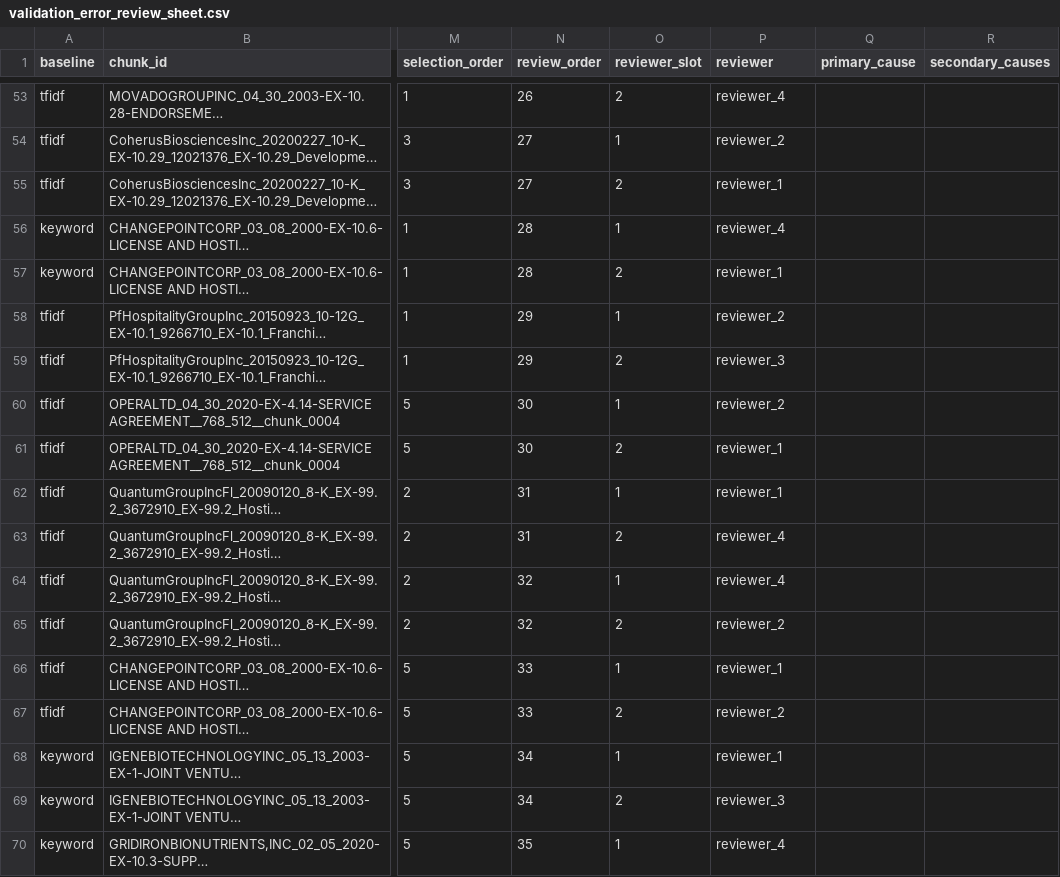
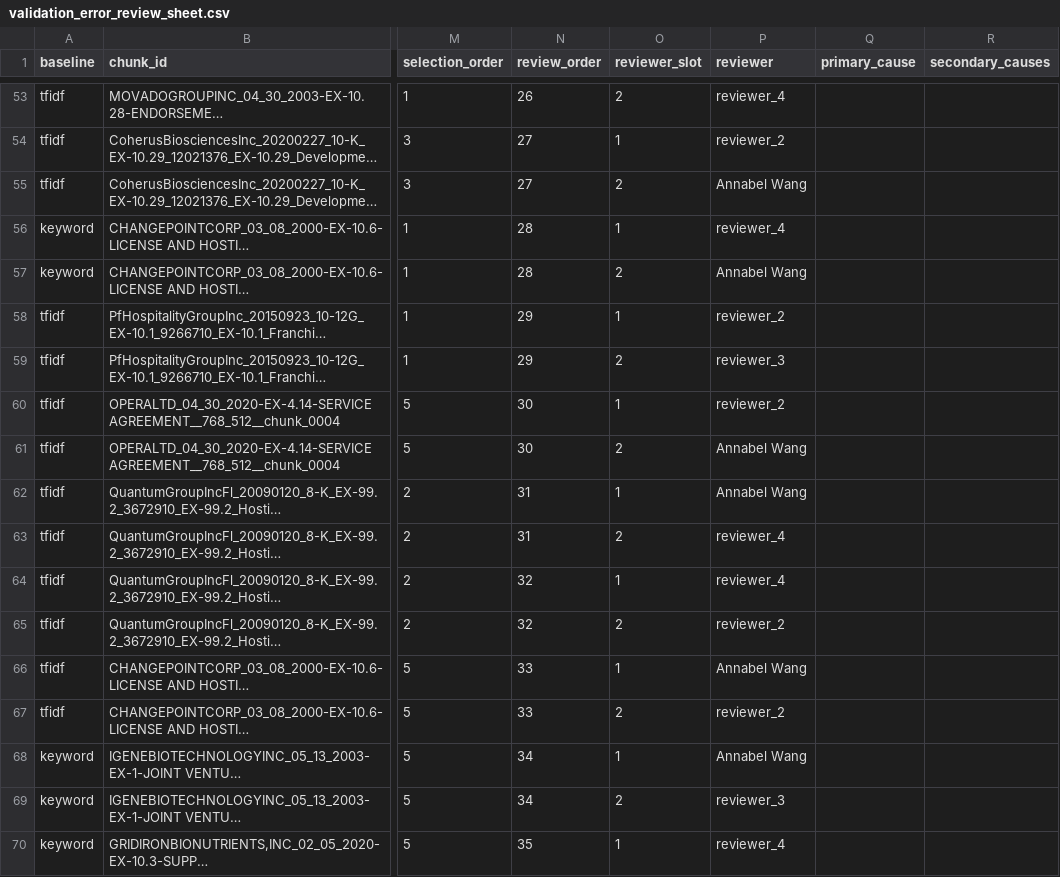
Before and after one commit to Break-Through-Tech/Accenture-1D-contract-review-challenge, a CSV file: reports/gate3_evaluation/validation_error_review_sheet.csv, drawn as a sheet; only a part is shown, gaps mark what is left out; long unchanged cells end in …; the diff covers the shown part only; the diff names each change by its address in the sheet, - before the commit and + after, or states it on an @@ line.

```diff
--- a/reports/gate3_evaluation/validation_error_review_sheet.csv
+++ b/reports/gate3_evaluation/validation_error_review_sheet.csv
-P55 (reviewer): reviewer_1
+P55 (reviewer): Annabel Wang
-P57 (reviewer): reviewer_1
+P57 (reviewer): Annabel Wang
-P61:P62 (reviewer): reviewer_1
+P61:P62 (reviewer): Annabel Wang
-P66 (reviewer): reviewer_1
+P66 (reviewer): Annabel Wang
-P68 (reviewer): reviewer_1
+P68 (reviewer): Annabel Wang
```
Also changed, not shown: 93 edited cells elsewhere in this file, 7 other files.
